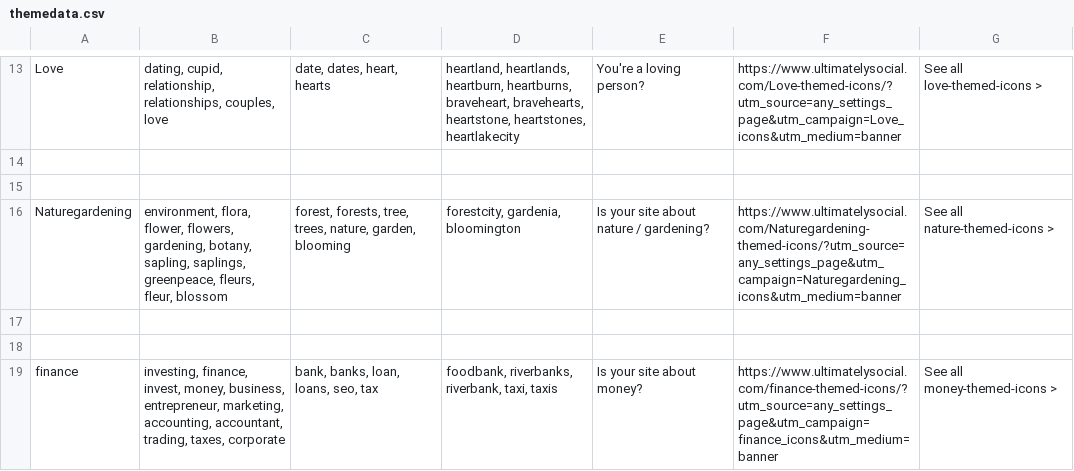
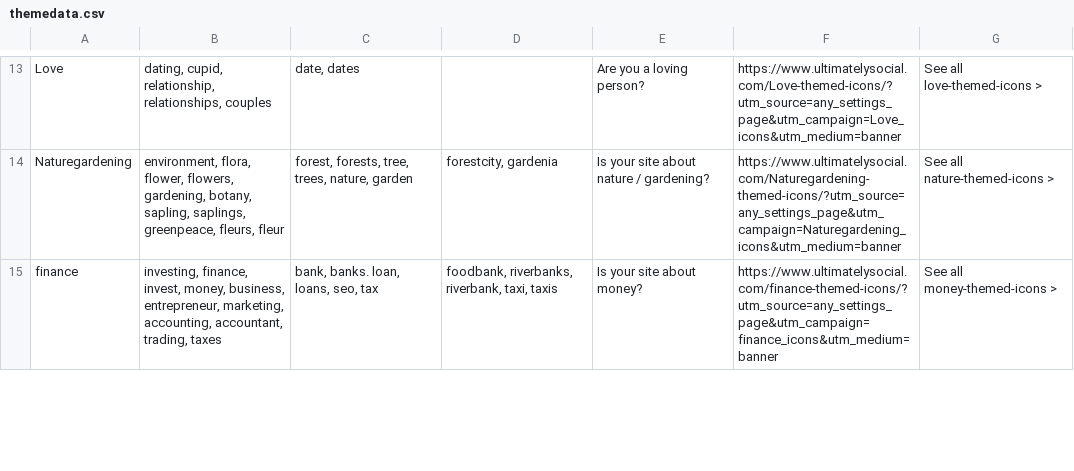
Before and after one commit to MonadInfoTech/Ultimate-Social-Media-Plus, a CSV file: themedata.csv, drawn as a sheet; only a part is shown, gaps mark what is left out; removed rows and columns are numbered as before the commit, all else as after; the diff covers the shown part only; the diff names each change by its address in the sheet, - before the commit and + after, or states it on an @@ line.

```diff
--- a/themedata.csv
+++ b/themedata.csv
-B13: …relationship, relationships, couples, love
+B13: …relationship, relationships, couples
-C13: date, dates, heart, hearts
+C13: date, dates
-D13: heartland, heartlands, heartburn, heartburns, braveheart, bravehearts, heartstone, heartstones, heartlakecity
+D13: (empty)
-E13: You're a loving person?
+E13: Are you a loving person?
-row 14: (empty)
-row 15: (empty)
-B14: …greenpeace, fleurs, fleur, blossom
+B14: …greenpeace, fleurs, fleur
-C14: …trees, nature, garden, blooming
+C14: …trees, nature, garden
-D14: forestcity, gardenia, bloomington
+D14: forestcity, gardenia
-row 17: (empty)
-row 18: (empty)
-B15: …accountant, trading, taxes, corporate
+B15: …accountant, trading, taxes
-C15: bank, banks, loan, loans, seo, tax
+C15: bank, banks. loan, loans, seo, tax
```
Also changed, not shown: 5 added rows and 151 edited cells elsewhere in this file, 49 other files.
